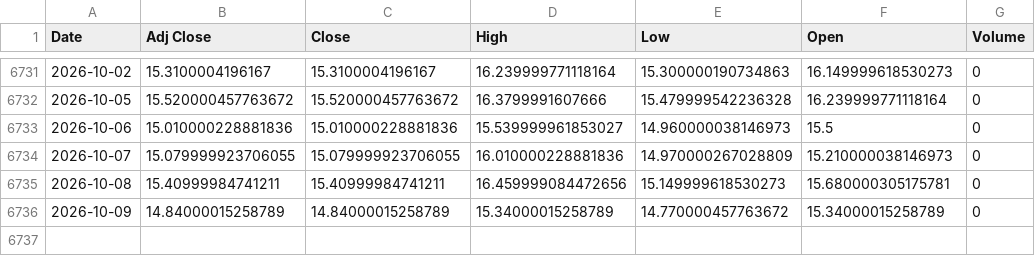
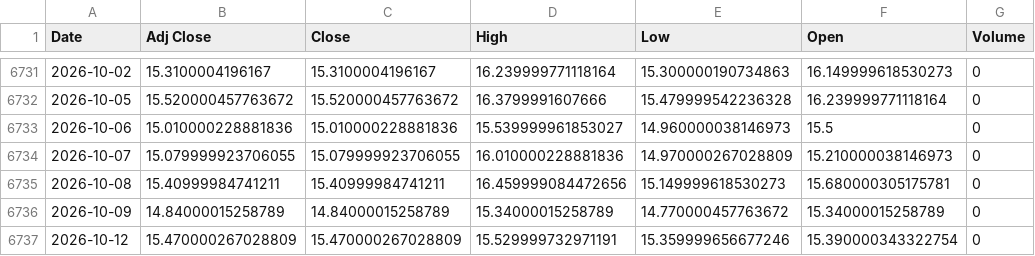
Before and after one commit to ahmed18y/GoldMind2, a CSV file: data/raw/04_EXPERIMENTAL/VIX.csv, drawn as a sheet; only a part is shown, gaps mark what is left out; the diff names each change by its address in the sheet, - before the commit and + after, or states it on an @@ line.

```diff
--- a/data/raw/04_EXPERIMENTAL/VIX.csv
+++ b/data/raw/04_EXPERIMENTAL/VIX.csv
+row 6737: 2026-10-12 | 15.470000267028809 | 15.470000267028809 | 15.529999732971191 | 15.359999656677246 | 15.390000343322754 | 0
```
Also changed, not shown: data/processed/price_history.csv, data/raw/02_CORE/Gold_World.csv, 11 other files.
